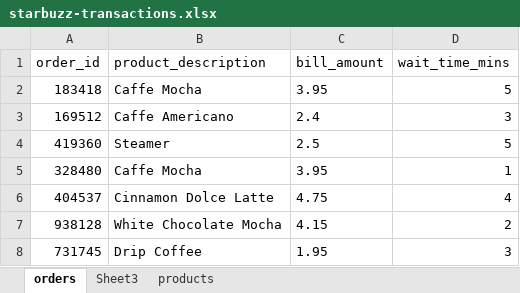
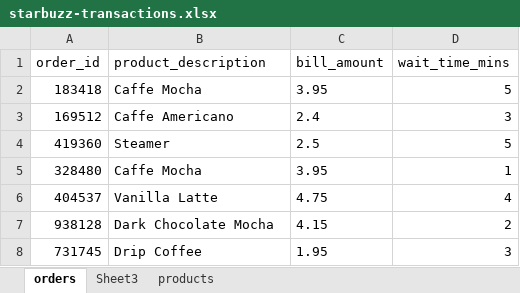
Before and after one commit to stringfestdata/hf-da-resources, an Excel workbook: ch-1/starbuzz-transactions.xlsx, sheet orders, drawn as a sheet; values as stored, in another font and other column widths than the file's, no borders; the diff names each change by its address in the sheet, - before the commit and + after, or states it on an @@ line.

Commit message:
Update starbuzz-transactions.xlsx

```diff
--- a/ch-1/starbuzz-transactions.xlsx (sheet orders)
+++ b/ch-1/starbuzz-transactions.xlsx (sheet orders)
-B6 (product_description): Cinnamon Dolce Latte
+B6 (product_description): Vanilla Latte
-B7 (product_description): White Chocolate Mocha
+B7 (product_description): Dark Chocolate Mocha
```
